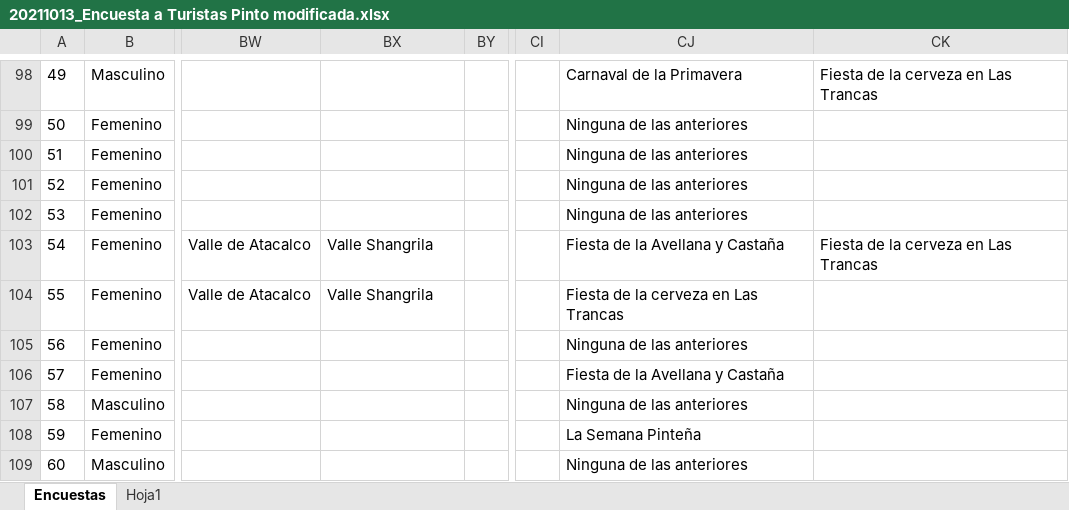
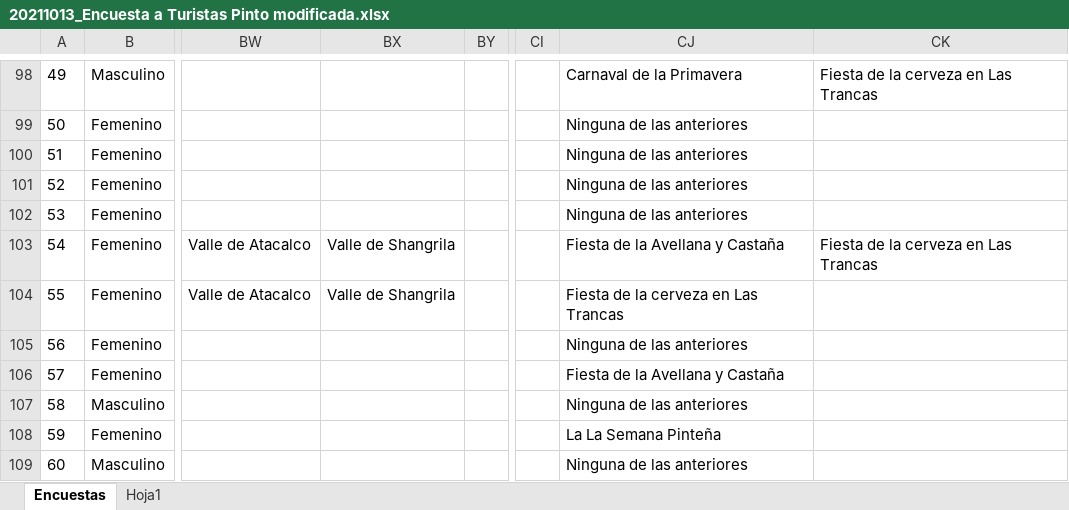
Before and after one commit to observatorionuble/practica_diego, an Excel workbook: 20211013_Encuesta a Turistas Pinto modificada.xlsx, sheet Encuestas, drawn as a sheet; only a part is shown, gaps mark what is left out; values as stored, in another font and other column widths than the file's, no borders; the diff covers the shown part only; the diff names each change by its address in the sheet, - before the commit and + after, or states it on an @@ line.

```diff
--- a/20211013_Encuesta a Turistas Pinto modificada.xlsx (sheet Encuestas)
+++ b/20211013_Encuesta a Turistas Pinto modificada.xlsx (sheet Encuestas)
-BX103:BX104: Valle Shangrila
+BX103:BX104: Valle de Shangrila
-CJ108: La Semana Pinteña
+CJ108: La La Semana Pinteña
```
Also changed, not shown: 77 edited cells elsewhere in this sheet, 8 other files.
